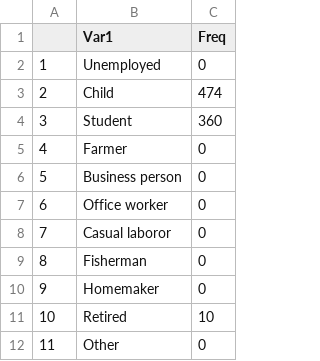
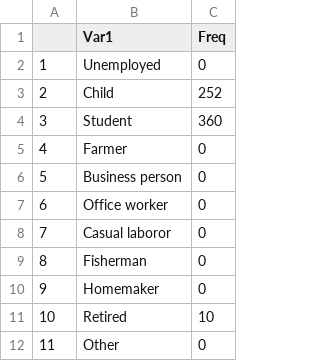
Before and after one commit to lopmanlab/globalmix-outlier-analysis, a CSV file: data/occupation_freq.csv, drawn as a sheet.

```diff
--- a/data/occupation_freq.csv
+++ b/data/occupation_freq.csv
@@ -2,3 +2,3 @@
 "1","Unemployed",0
-"2","Child",474
+"2","Child",252
 "3","Student",360
```
Also changed, not shown: data/contacts_resp_ent.csv, data/unique_occ_ent_q90.csv, 8 other files.
